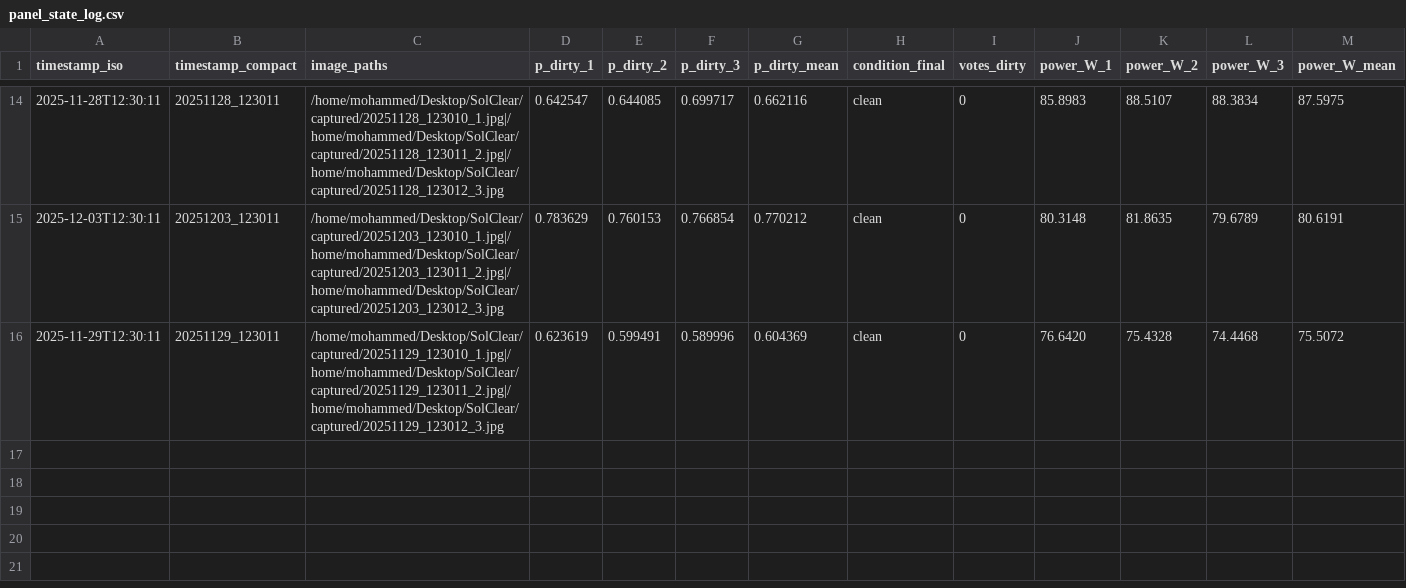
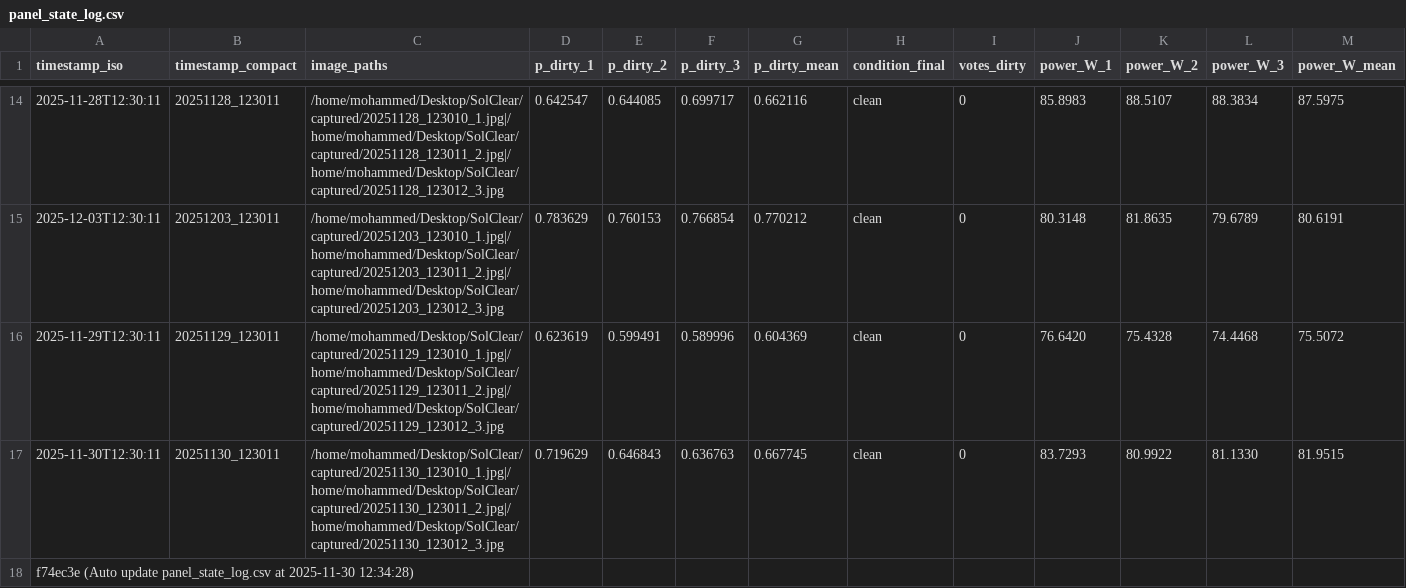
Before and after one commit to m121213m/solclear-iot-dashboard, a CSV file: panel_state_log.csv, drawn as a sheet; only a part is shown, gaps mark what is left out; rows hold the shown columns only; the diff names each change by its address in the sheet, - before the commit and + after, or states it on an @@ line.

Commit message:
Auto update panel_state_log.csv at 2025-11-30 12:34:28

```diff
--- a/panel_state_log.csv
+++ b/panel_state_log.csv
+row 17: 2025-11-30T12:30:11 | 20251130_123011 | /home/mohammed/Desktop/SolClear/captured/20251130_123010_1.jpg|/home/mohammed/Desktop/SolClear/captured/20251130_123011_2.jpg|/home/mohammed/Desktop/SolClear/captured/20251130_123012_3.jpg | 0.719629 | 0.646843 | 0.636763 | 0.667745 | clean | 0 | 83.7293 | 80.9922 | 81.1330 | 81.9515
+row 18: f74ec3e (Auto update panel_state_log.csv at 2025-11-30 12:34:28)
```
